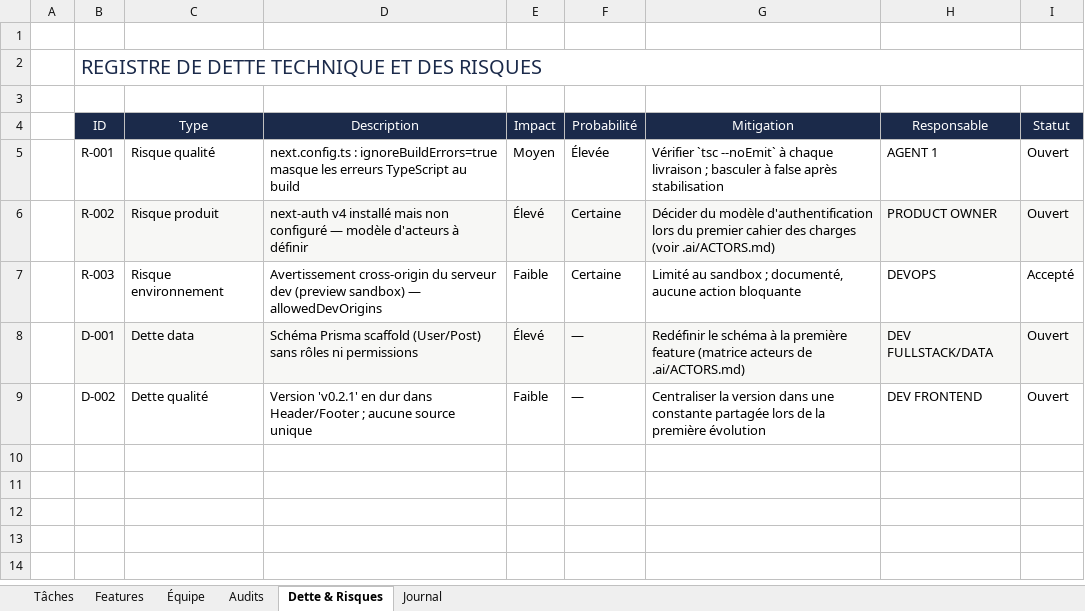
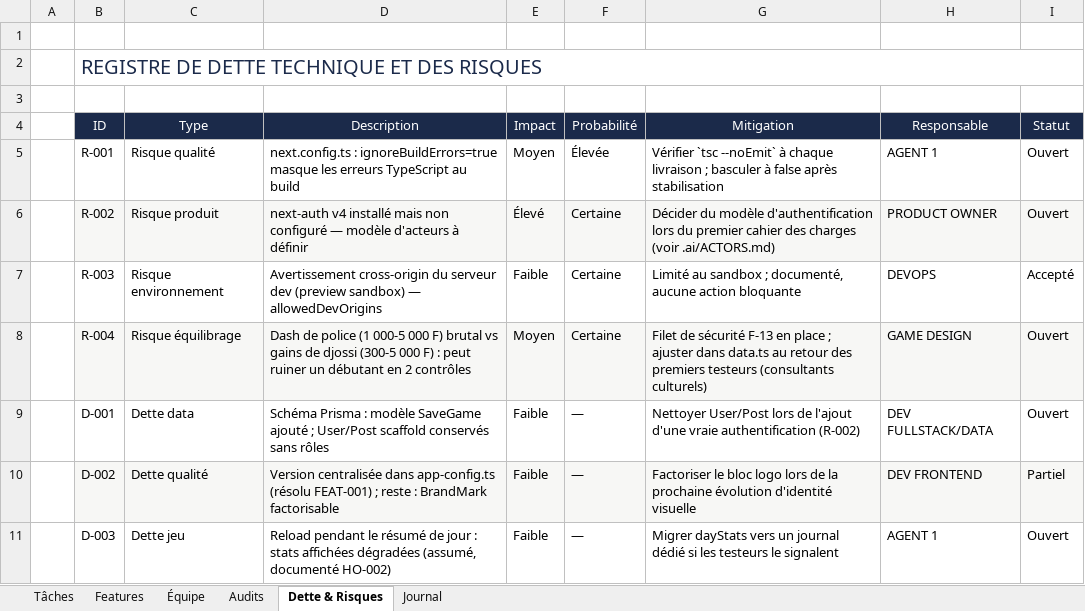
Before and after one commit to akoun-dev/babihuster, an Excel workbook: .ai/TASKS.xlsx, sheet Dette & Risques, drawn as a sheet; values as stored, in another font and other column widths than the file's, no borders; conditional formats not drawn; addresses are those after the commit; the diff names each change by its address in the sheet, - before the commit and + after, or states it on an @@ line.

```diff
--- a/.ai/TASKS.xlsx (sheet Dette & Risques)
+++ b/.ai/TASKS.xlsx (sheet Dette & Risques)
+row 8:  | R-004 | Risque équilibrage | Dash de police (1 000-5 000 F) brutal vs gains de djossi (300-5 000 F) : peut ruiner un débutant en 2 contrôles | Moyen | Certaine | Filet de sécurité F-13 en place ; ajuster dans data.ts au retour des premiers testeurs (consultants culturels) | GAME DESIGN | Ouvert
-B9:I9 fill: #F7F7F5
+B9:I9 fill: none
-D9 (Description): Schéma Prisma scaffold (User/Post) sans rôles ni permissions
+D9 (Description): Schéma Prisma : modèle SaveGame ajouté ; User/Post scaffold conservés sans rôles
-E9 (Impact): Élevé
+E9 (Impact): Faible
-G9 (Mitigation): Redéfinir le schéma à la première feature (matrice acteurs de .ai/ACTORS.md)
+G9 (Mitigation): Nettoyer User/Post lors de l'ajout d'une vraie authentification (R-002)
-B10:I10 fill: none
+B10:I10 fill: #F7F7F5
-D10 (Description): Version 'v0.2.1' en dur dans Header/Footer ; aucune source unique
+D10 (Description): Version centralisée dans app-config.ts (résolu FEAT-001) ; reste : BrandMark factorisable
-G10 (Mitigation): Centraliser la version dans une constante partagée lors de la première évolution
+G10 (Mitigation): Factoriser le bloc logo lors de la prochaine évolution d'identité visuelle
-I10 (Statut): Ouvert
+I10 (Statut): Partiel
+row 11:  | D-003 | Dette jeu | Reload pendant le résumé de jour : stats affichées dégradées (assumé, documenté HO-002) | Faible | — | Migrer dayStats vers un journal dédié si les testeurs le signalent | AGENT 1 | Ouvert
```
Also changed, not shown: sheet Tâches, sheet Journal, sheet Features, 1 other file.
